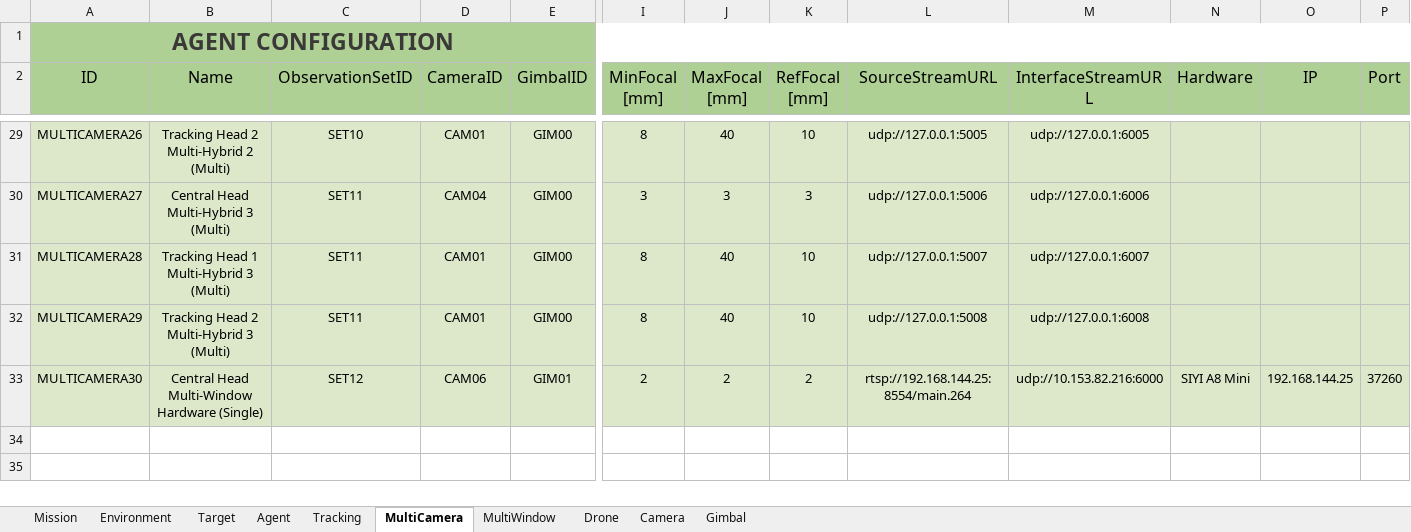
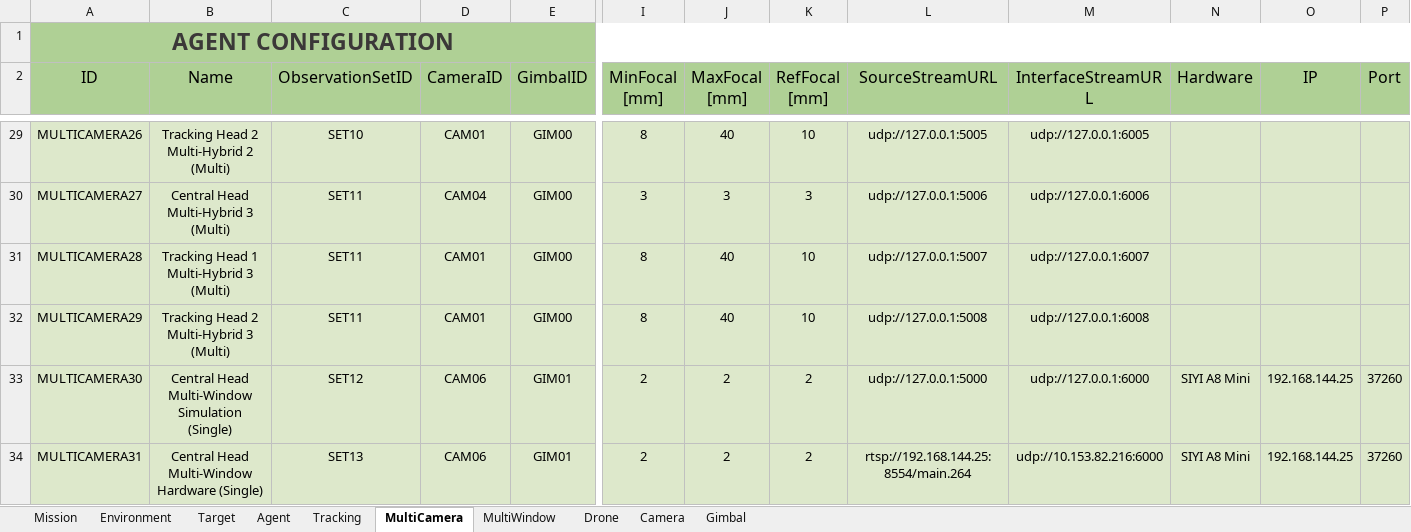
Before and after one commit to JoseLopez36/FlyChams-ROS2, an Excel workbook: config/Configuration-Test.xlsx, sheet MultiCamera, drawn as a sheet; only a part is shown, gaps mark what is left out; values as stored, in another font and other column widths than the file's, no borders; table styles not drawn; rows hold the shown columns only; the diff names each change by its address in the sheet, - before the commit and + after, or states it on an @@ line.

Commit message:
Upgrade agent stream

```diff
--- a/config/Configuration-Test.xlsx (sheet MultiCamera)
+++ b/config/Configuration-Test.xlsx (sheet MultiCamera)
-B33 (Name): Central Head Multi-Window Hardware (Single)
+B33 (Name): Central Head Multi-Window Simulation (Single)
-L33 (SourceStreamURL): rtsp://192.168.144.25:8554/main.264
+L33 (SourceStreamURL): udp://127.0.0.1:5000
-M33 (InterfaceStreamURL): udp://10.153.82.216:6000
+M33 (InterfaceStreamURL): udp://127.0.0.1:6000
+row 34: MULTICAMERA31 | Central Head Multi-Window Hardware (Single) | SET13 | CAM06 | GIM01 | 2 | 2 | 2 | rtsp://192.168.144.25:8554/main.264 | udp://10.153.82.216:6000 | SIYI A8 Mini | 192.168.144.25 | 37260
```
Also changed, not shown: sheet MultiWindow, sheet Agent, sheet Mission, sheet Tracking, 5 other files.
